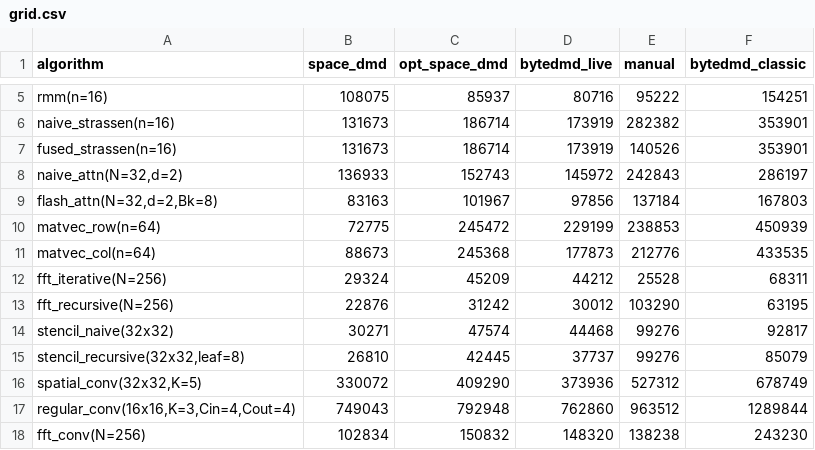
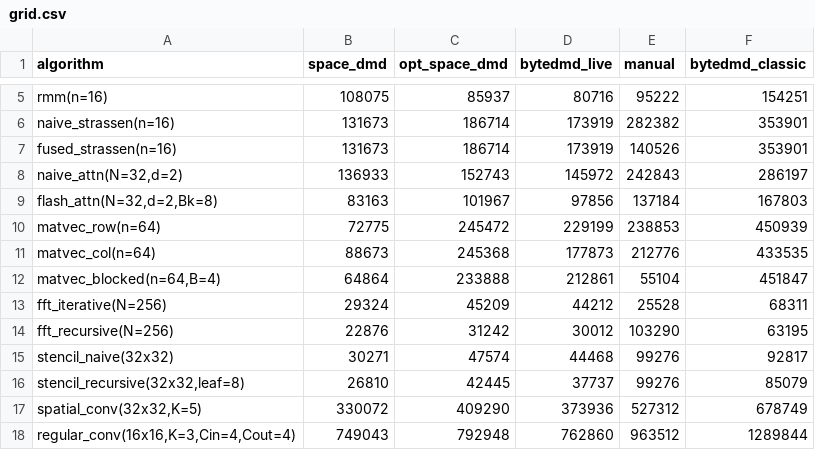
Before and after one commit to cybertronai/ByteDMD-definition, a CSV file: experiments/grid/grid.csv, drawn as a sheet; only a part is shown, gaps mark what is left out; the shorter side is filled out with more unchanged rows.

```diff
--- a/experiments/grid/grid.csv
+++ b/experiments/grid/grid.csv
@@ -11,2 +11,3 @@ matvec_row(n=64),72775,245472,229199,238853,450939
 matvec_col(n=64),88673,245368,177873,212776,433535
+"matvec_blocked(n=64,B=4)",64864,233888,212861,55104,451847
 fft_iterative(N=256),29324,45209,44212,25528,68311
```
Also changed, not shown: 6 other files.
